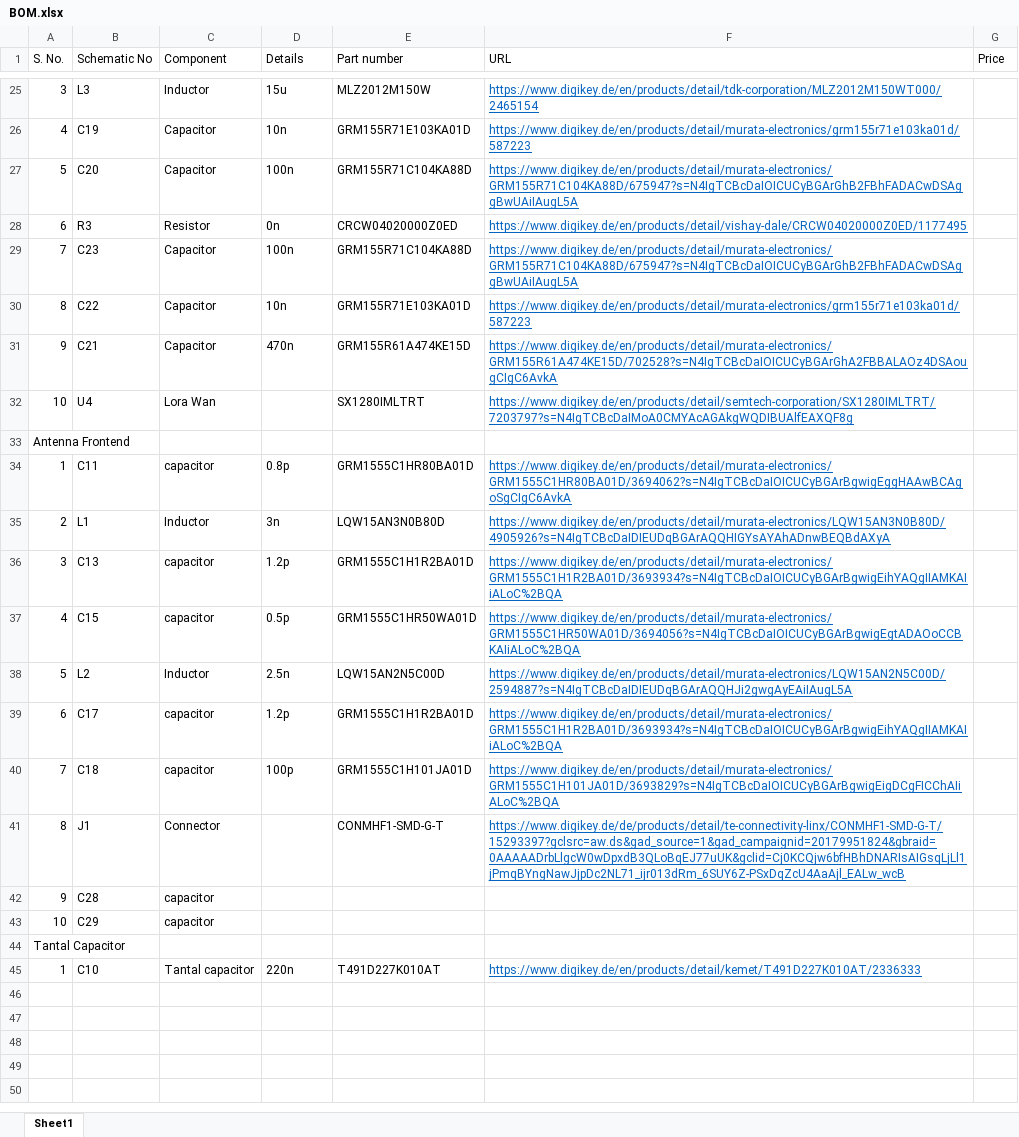
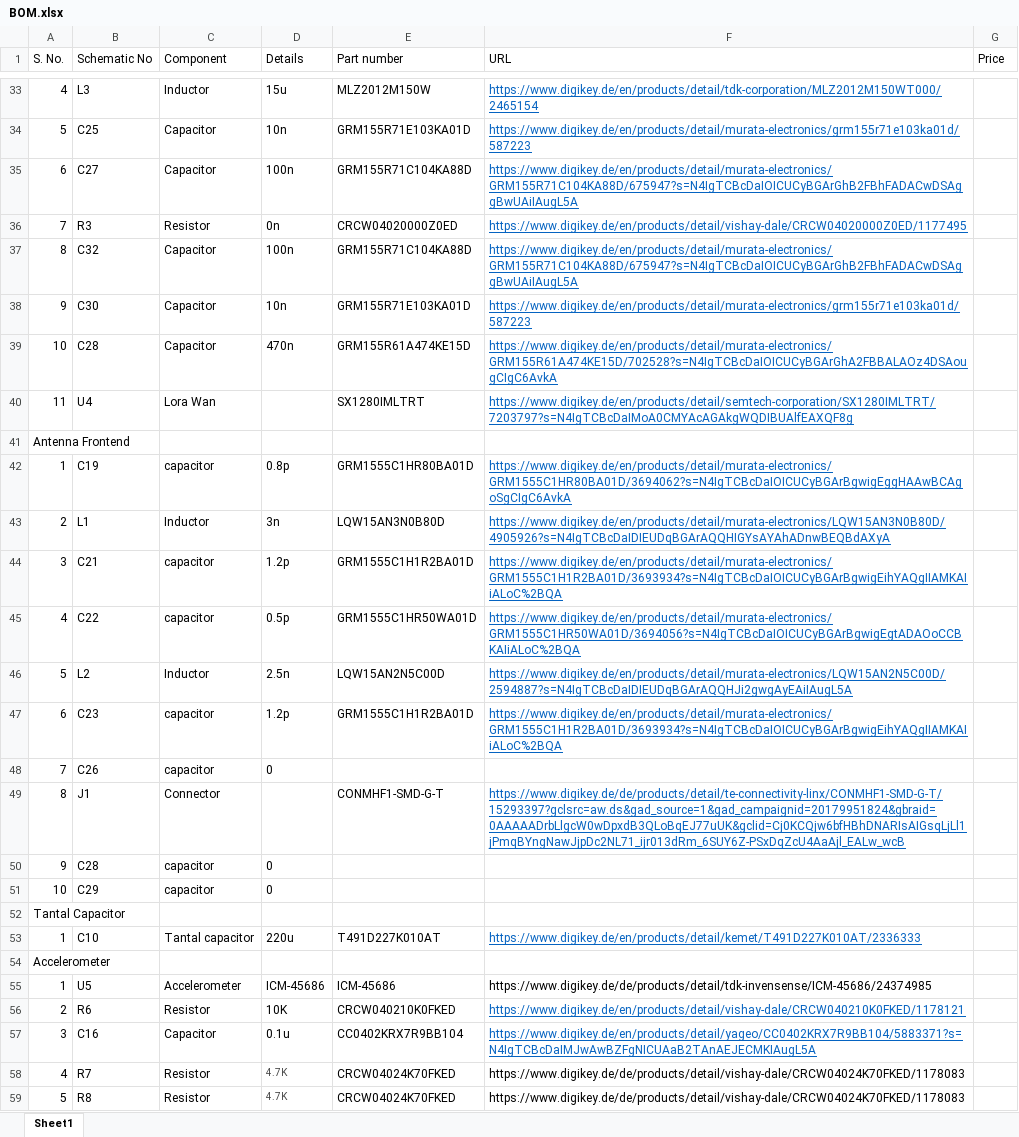
Before and after one commit to BLE-MIOTY-LOCALISATION/Bluetooth-and-Mioty-Localization, an Excel workbook: GAURAV SUPER KINGS/BOM.xlsx, sheet Sheet1, drawn as a sheet; only a part is shown, gaps mark what is left out; values as stored, in another font and other column widths than the file's, no borders; addresses are those after the commit; the diff covers the shown part only; the diff names each change by its address in the sheet, - before the commit and + after, or states it on an @@ line.

```diff
--- a/GAURAV SUPER KINGS/BOM.xlsx (sheet Sheet1)
+++ b/GAURAV SUPER KINGS/BOM.xlsx (sheet Sheet1)
-A33 (S. No.): 3
+A33 (S. No.): 4
-A34 (S. No.): 4
+A34 (S. No.): 5
-B34 (Schematic No): C19
+B34 (Schematic No): C25
-A35 (S. No.): 5
+A35 (S. No.): 6
-B35 (Schematic No): C20
+B35 (Schematic No): C27
-A36 (S. No.): 6
+A36 (S. No.): 7
-A37 (S. No.): 7
+A37 (S. No.): 8
-B37 (Schematic No): C23
+B37 (Schematic No): C32
-A38 (S. No.): 8
+A38 (S. No.): 9
-B38 (Schematic No): C22
+B38 (Schematic No): C30
-A39 (S. No.): 9
+A39 (S. No.): 10
-B39 (Schematic No): C21
+B39 (Schematic No): C28
-A40 (S. No.): 10
+A40 (S. No.): 11
-B42 (Schematic No): C11
+B42 (Schematic No): C19
-B44 (Schematic No): C13
+B44 (Schematic No): C21
-B45 (Schematic No): C15
+B45 (Schematic No): C22
-B47 (Schematic No): C17
+B47 (Schematic No): C23
-B48 (Schematic No): C18
+B48 (Schematic No): C26
-D48 (Details): 100p
+D48 (Details): 0
-E48 (Part number): GRM1555C1H101JA01D
+E48 (Part number): (empty)
-F48 (URL): https://www.digikey.de/en/products/detail/murata-electronics/GRM1555C1H101JA01D/3693829?s=N4IgTCBcDaIOICUCyBGArBgwigEigDCgFICChAIiALoC%2BQA
+F48 (URL): (empty)
-D50:D51 (Details): (empty)
+D50:D51 (Details): 0
-D53 (Details): 220n
+D53 (Details): 220u
+row 54: Accelerometer
+row 55: 1 | U5 | Accelerometer | ICM-45686 | ICM-45686 | https://www.digikey.de/de/products/detail/tdk-invensense/ICM-45686/24374985
+row 56: 2 | R6 | Resistor | 10K | CRCW040210K0FKED | https://www.digikey.de/en/products/detail/vishay-dale/CRCW040210K0FKED/1178121
+row 57: 3 | C16 | Capacitor | 0.1u | CC0402KRX7R9BB104 | https://www.digikey.de/en/products/detail/yageo/CC0402KRX7R9BB104/5883371?s=N4IgTCBcDaIMJwAwBZFgNICUAaB2TAnAEJECMKIAugL5A
+row 58: 4 | R7 | Resistor | 4.7K | CRCW04024K70FKED | https://www.digikey.de/de/products/detail/vishay-dale/CRCW04024K70FKED/1178083
+row 59: 5 | R8 | Resistor | 4.7K | CRCW04024K70FKED | https://www.digikey.de/de/products/detail/vishay-dale/CRCW04024K70FKED/1178083
```
Also changed, not shown: 20 added rows, 3 removed rows and 19 edited cells elsewhere in this sheet, 23 other files.
